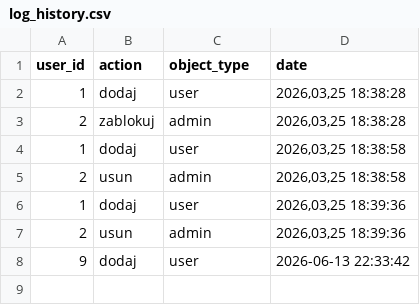
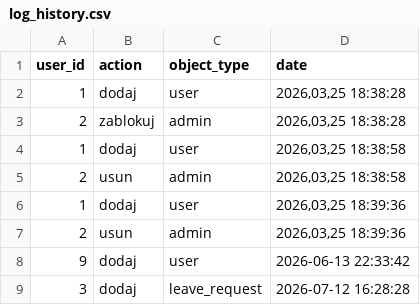
Before and after one commit to infoshareacademy/jpydzr10-sunny-team, a CSV file: _console_application/logs/log_history.csv (was logs_old/log_history.csv), drawn as a sheet.

```diff
--- a/logs_old/log_history.csv
+++ b/_console_application/logs/log_history.csv
@@ -8 +8,2 @@ user_id,action,object_type,date
 9,dodaj,user,2026-06-13 22:33:42
+3,dodaj,leave_request,2026-07-12 16:28:28
```
Also changed, not shown: _console_application/startup/users.csv, _console_application/startup/workers.csv, 36 other files.
